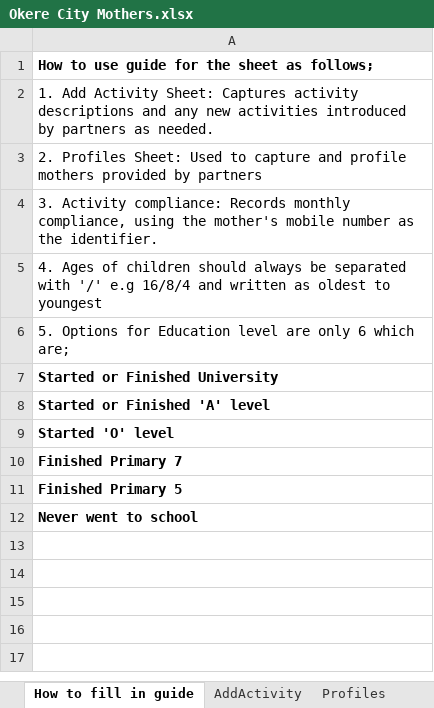
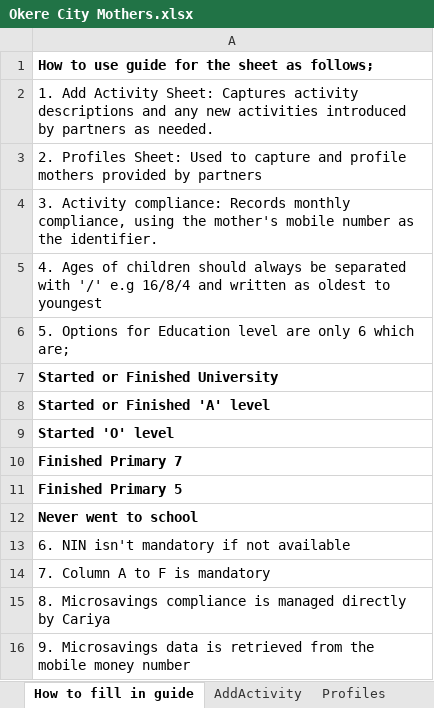
Before and after one commit to cariyawallet/Cariya-wallet, an Excel workbook: Backend/utils/data/Okere City Mothers.xlsx, sheet How to fill in guide, drawn as a sheet; values as stored, in another font and other column widths than the file's, no borders; the diff names each change by its address in the sheet, - before the commit and + after, or states it on an @@ line.

Commit message:
cariya dashbaord

```diff
--- a/Backend/utils/data/Okere City Mothers.xlsx (sheet How to fill in guide)
+++ b/Backend/utils/data/Okere City Mothers.xlsx (sheet How to fill in guide)
+row 13: 6. NIN isn't mandatory if not available
+row 14: 7. Column A to F is mandatory
+row 15: 8. Microsavings compliance is managed directly by Cariya
+row 16: 9. Microsavings data is retrieved from the mobile money number
```
Also changed, not shown: sheet Profiles, sheet AddActivity, sheet Activity Compliance, other sheet tabs, 5 other files.
